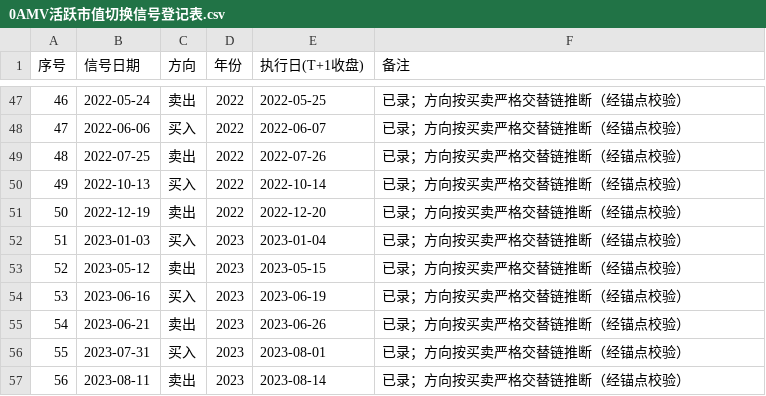
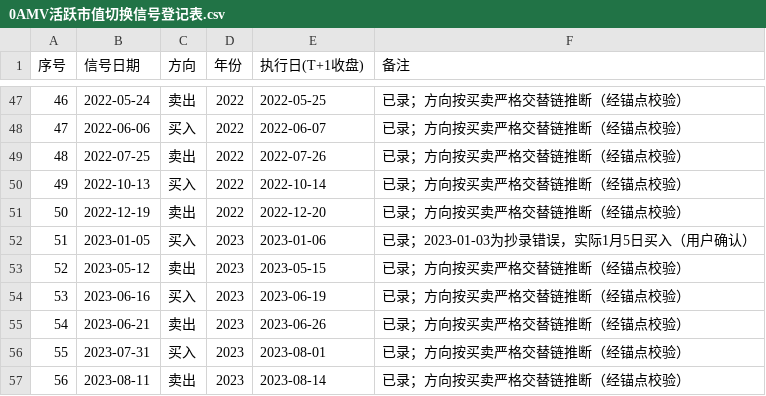
Before and after one commit to h1172111089-byte/oamv-rotation-backtest, a CSV file: 0AMV活跃市值切换信号登记表.csv, drawn as a sheet; only a part is shown, gaps mark what is left out.

```diff
--- a/0AMV活跃市值切换信号登记表.csv
+++ b/0AMV活跃市值切换信号登记表.csv
@@ -51,3 +51,3 @@
 50,2022-12-19,卖出,2022,2022-12-20,已录；方向按买卖严格交替链推断（经锚点校验）
-51,2023-01-03,买入,2023,2023-01-04,已录；方向按买卖严格交替链推断（经锚点校验）
+51,2023-01-05,买入,2023,2023-01-06,已录；2023-01-03为抄录错误，实际1月5日买入（用户确认）
 52,2023-05-12,卖出,2023,2023-05-15,已录；方向按买卖严格交替链推断（经锚点校验）
```
Also changed, not shown: 3 other files.
